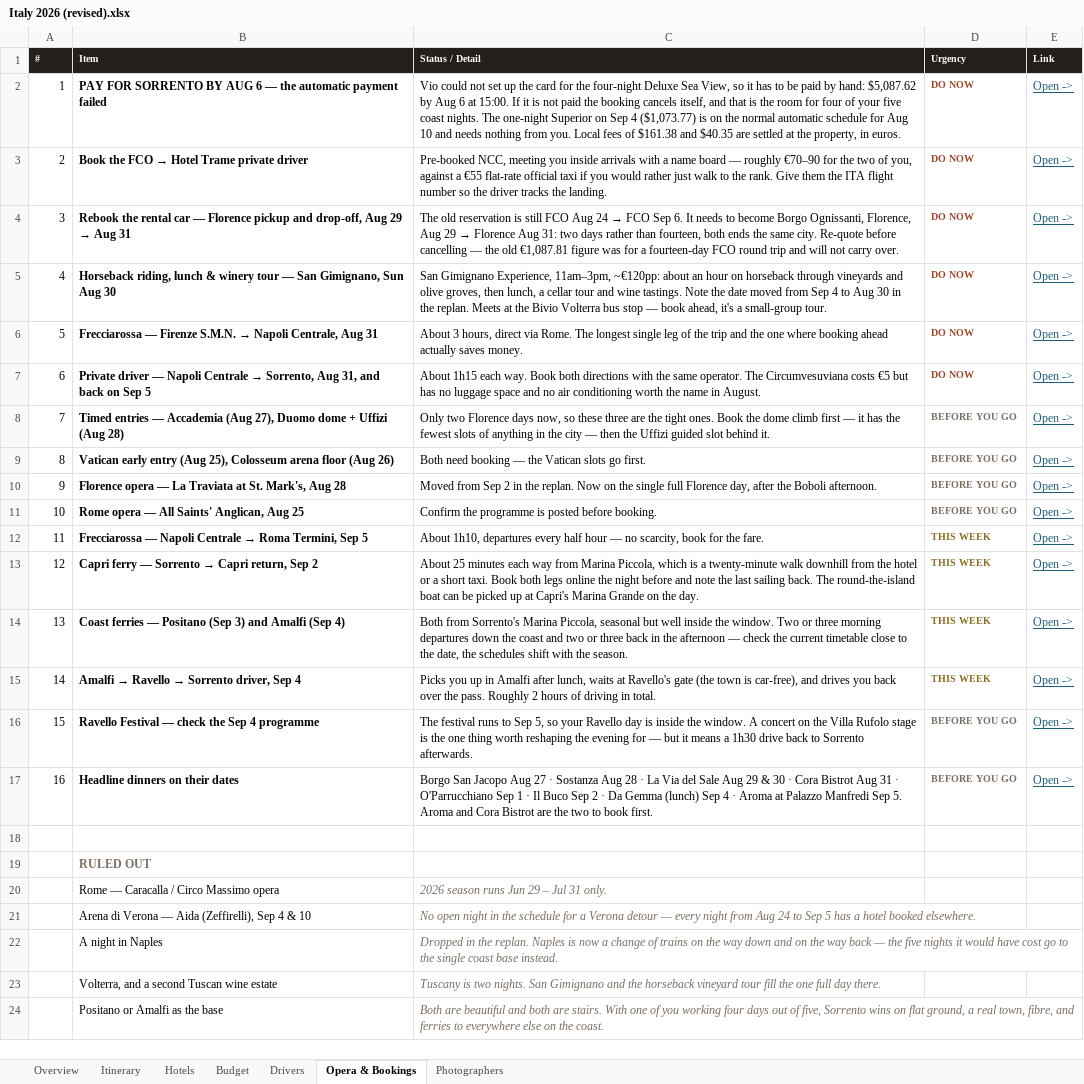
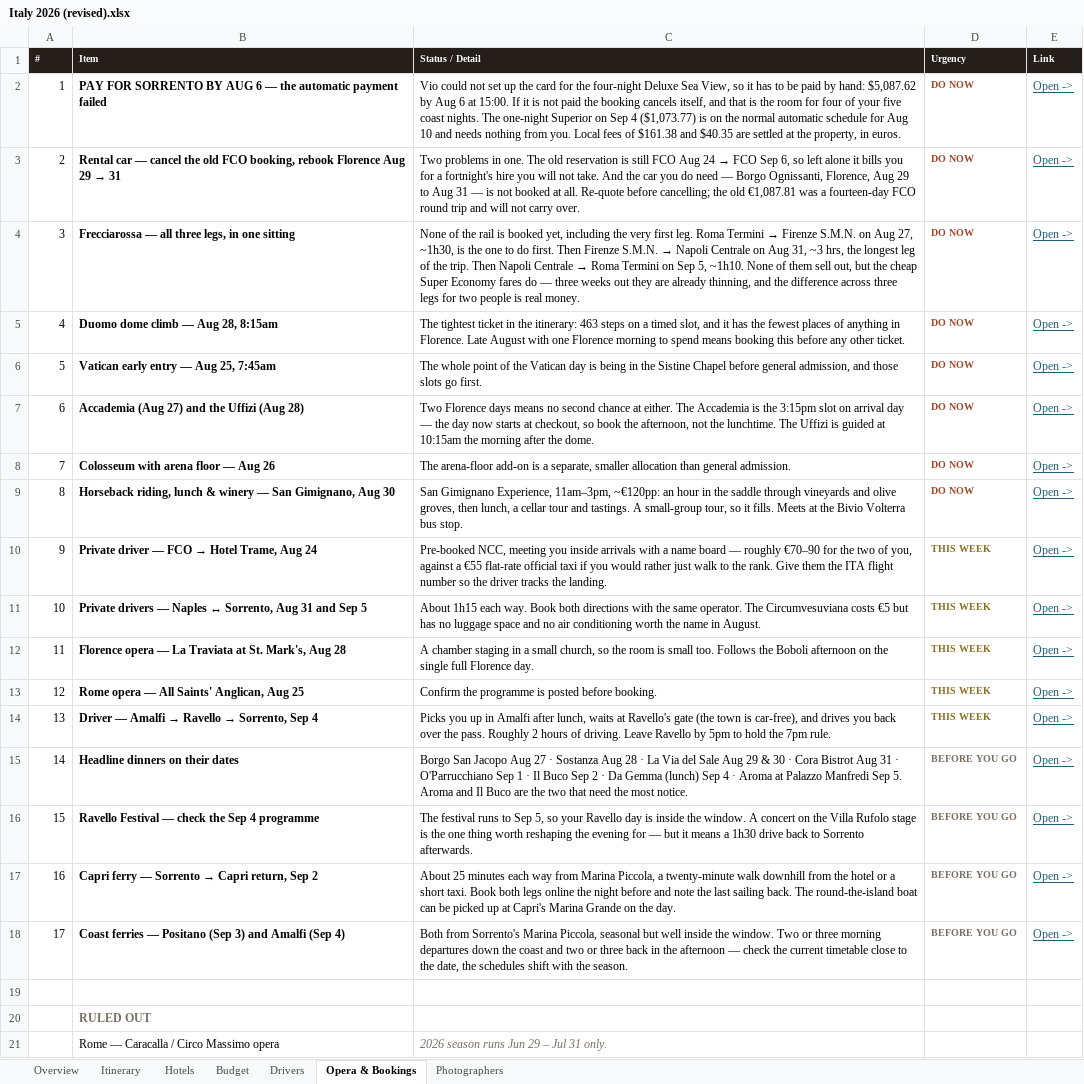
Before and after one commit to JunxuanH/trip-planner, an Excel workbook: italy-2026/dist/Italy 2026 (revised).xlsx, sheet Opera & Bookings, drawn as a sheet; only a part is shown; the shorter side is filled out with more unchanged rows; values as stored, in another font and other column widths than the file's, no borders; removed rows and columns are numbered as before the commit, all else as after; the diff names each change by its address in the sheet, - before the commit and + after, or states it on an @@ line.

```diff
--- a/italy-2026/dist/Italy 2026 (revised).xlsx (sheet Opera & Bookings)
+++ b/italy-2026/dist/Italy 2026 (revised).xlsx (sheet Opera & Bookings)
@@ B3 (Item): Book the FCO → Hotel Trame private driver → Rental car — cancel the old FCO booking, rebook Florence Aug 29 → 31 @@
@@ C3 (Status / Detail): Pre-booked NCC, meeting you inside arrivals with a name board — roughly €70–90 for the two of you, against a €55 flat-rate official taxi if you would rather just walk to the rank. Give them the ITA flight number so the driver tracks the landing. → Two problems in one. The old reservation is still FCO Aug 24 → FCO Sep 6, so left alone it bills you for a fortnight's hire you will not take. And the car you do need — Borgo Ognissanti, Florence, Aug 29 to Aug 31 — is not booked at all. Re-quote before cancelling; the old €1,087.81 was a fourteen-day FCO round trip and will not carry over. @@
@@ B4 (Item): Rebook the rental car — Florence pickup and drop-off, Aug 29 → Aug 31 → Frecciarossa — all three legs, in one sitting @@
@@ C4 (Status / Detail): The old reservation is still FCO Aug 24 → FCO Sep 6. It needs to become Borgo Ognissanti, Florence, Aug 29 → Florence Aug 31: two days rather than fourteen, both ends the same city. Re-quote before cancelling — the old €1,087.81 figure was for a fourteen-day FCO round trip and will not carry over. → None of the rail is booked yet, including the very first leg. Roma Termini → Firenze S.M.N. on Aug 27, ~1h30, is the one to do first. Then Firenze S.M.N. → Napoli Centrale on Aug 31, ~3 hrs, the longest leg of the trip. Then Napoli Centrale → Roma Termini on Sep 5, ~1h10. None of them sell out, but the cheap Super Economy fares do — three weeks out they are already thinning, and the difference across three legs for two people is real money. @@
+row 5: 4 | Duomo dome climb — Aug 28, 8:15am | The tightest ticket in the itinerary: 463 steps on a timed slot, and it has the fewest places of anything in Florence. Late August with one Florence morning to spend means booking this before any other ticket. | DO NOW | Open ->
+row 6: 5 | Vatican early entry — Aug 25, 7:45am | The whole point of the Vatican day is being in the Sistine Chapel before general admission, and those slots go first. | DO NOW | Open ->
+row 7: 6 | Accademia (Aug 27) and the Uffizi (Aug 28) | Two Florence days means no second chance at either. The Accademia is the 3:15pm slot on arrival day — the day now starts at checkout, so book the afternoon, not the lunchtime. The Uffizi is guided at 10:15am the morning after the dome. | DO NOW | Open ->
+row 8: 7 | Colosseum with arena floor — Aug 26 | The arena-floor add-on is a separate, smaller allocation than general admission. | DO NOW | Open ->
@@ column A (#) renumbered between rows 9 and 18 @@
-B9 (Item): …& winery tour — San Gimignano, Sun Aug 30
+B9 (Item): …& winery — San Gimignano, Aug 30
-C9 (Status / Detail): …11am–3pm, ~€120pp: about an hour on horseback through vineyards and olive groves, then lunch, a cellar tour and wine tastings. Note the date moved from Sep 4 to Aug 30 in the replan. Meets at the Bivio Volterra bus stop — book ahead, it's a small-group tour.
+C9 (Status / Detail): …11am–3pm, ~€120pp: an hour in the saddle through vineyards and olive groves, then lunch, a cellar tour and tastings. A small-group tour, so it fills. Meets at the Bivio Volterra bus stop.
-row 6: 5 | Frecciarossa — Firenze S.M.N. → Napoli Centrale, Aug 31 | About 3 hours, direct via Rome. The longest single leg of the trip and the one where booking ahead actually saves money. | DO NOW | Open ->
+row 10: 9 | Private driver — FCO → Hotel Trame, Aug 24 | Pre-booked NCC, meeting you inside arrivals with a name board — roughly €70–90 for the two of you, against a €55 flat-rate official taxi if you would rather just walk to the rank. Give them the ITA flight number so the driver tracks the landing. | THIS WEEK | Open ->
@@ B11 (Item): Private driver — Napoli Centrale → Sorrento, Aug 31, and back on Sep 5 → Private drivers — Naples ↔ Sorrento, Aug 31 and Sep 5 @@
-D11 (Urgency): DO NOW
+D11 (Urgency): THIS WEEK
-D11 text colour: #9E4529
+D11 text colour: #8A6D1F
-row 8: 7 | Timed entries — Accademia (Aug 27), Duomo dome + Uffizi (Aug 28) | Only two Florence days now, so these three are the tight ones. Book the dome climb first — it has the fewest slots of anything in the city — then the Uffizi guided slot behind it. | BEFORE YOU GO | Open ->
-row 9: 8 | Vatican early entry (Aug 25), Colosseum arena floor (Aug 26) | Both need booking — the Vatican slots go first. | BEFORE YOU GO | Open ->
-C12 (Status / Detail): Moved from Sep 2 in the replan. Now on the single full Florence day, after the Boboli afternoon.
+C12 (Status / Detail): A chamber staging in a small church, so the room is small too. Follows the Boboli afternoon on the single full Florence day.
-D12:D13 (Urgency): BEFORE YOU GO
+D12:D13 (Urgency): THIS WEEK
-D12:D13 text colour: #7A6E62
+D12:D13 text colour: #8A6D1F
-row 12: 11 | Frecciarossa — Napoli Centrale → Roma Termini, Sep 5 | About 1h10, departures every half hour — no scarcity, book for the fare. | THIS WEEK | Open ->
-row 13: 12 | Capri ferry — Sorrento → Capri return, Sep 2 | About 25 minutes each way from Marina Piccola, which is a twenty-minute walk downhill from the hotel or a short taxi. Book both legs online the night before and note the last sailing back. The round-the-island boat can be picked up at Capri's Marina Grande on the day. | THIS WEEK | Open ->
-row 14: 13 | Coast ferries — Positano (Sep 3) and Amalfi (Sep 4) | Both from Sorrento's Marina Piccola, seasonal but well inside the window. Two or three morning departures down the coast and two or three back in the afternoon — check the current timetable close to the date, the schedules shift with the season. | THIS WEEK | Open ->
@@ B14 (Item): Amalfi → Ravello → Sorrento driver, Sep 4 → Driver — Amalfi → Ravello → Sorrento, Sep 4 @@
-C14 (Status / Detail): …hours of driving in total.
+C14 (Status / Detail): …hours of driving. Leave Ravello by 5pm to hold the 7pm rule.
+row 15: 14 | Headline dinners on their dates | Borgo San Jacopo Aug 27 · Sostanza Aug 28 · La Via del Sale Aug 29 & 30 · Cora Bistrot Aug 31 · O'Parrucchiano Sep 1 · Il Buco Sep 2 · Da Gemma (lunch) Sep 4 · Aroma at Palazzo Manfredi Sep 5. Aroma and Il Buco are the two that need the most notice. | BEFORE YOU GO | Open ->
+row 17: 16 | Capri ferry — Sorrento → Capri return, Sep 2 | About 25 minutes each way from Marina Piccola, a twenty-minute walk downhill from the hotel or a short taxi. Book both legs online the night before and note the last sailing back. The round-the-island boat can be picked up at Capri's Marina Grande on the day. | BEFORE YOU GO | Open ->
-B18 (Item): Headline dinners on their dates
+B18 (Item): Coast ferries — Positano (Sep 3) and Amalfi (Sep 4)
-C18 (Status / Detail): Borgo San Jacopo Aug 27 · Sostanza Aug 28 · La Via del Sale Aug 29 & 30 · Cora Bistrot Aug 31 · O'Parrucchiano Sep 1 · Il Buco Sep 2 · Da Gemma (lunch) Sep 4 · Aroma at Palazzo Manfredi Sep 5. Aroma and Cora Bistrot are the two to book first.
+C18 (Status / Detail): Both from Sorrento's Marina Piccola, seasonal but well inside the window. Two or three morning departures down the coast and two or three back in the afternoon — check the current timetable close to the date, the schedules shift with the season.
```
Also changed, not shown: sheet Itinerary, 3 other files.
